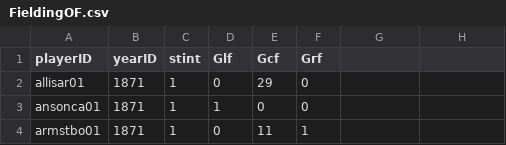
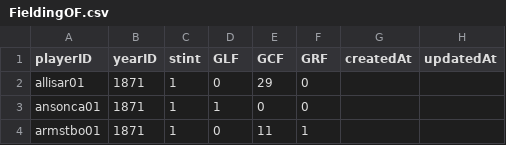
Before and after one commit to RianAndEricReview/back-of-the-card, a CSV file: CSV/FieldingOF.csv, drawn as a sheet; only a part is shown.

Commit message:
fix(FieldingOF): rename fields and corresponding csv

```diff
--- a/CSV/FieldingOF.csv
+++ b/CSV/FieldingOF.csv
@@ -1,2 +1,2 @@
-playerID,yearID,stint,Glf,Gcf,Grf
+playerID,yearID,stint,GLF,GCF,GRF,createdAt,updatedAt
 allisar01,1871,1,0,29,0
```
Also changed, not shown: 1 other file.
